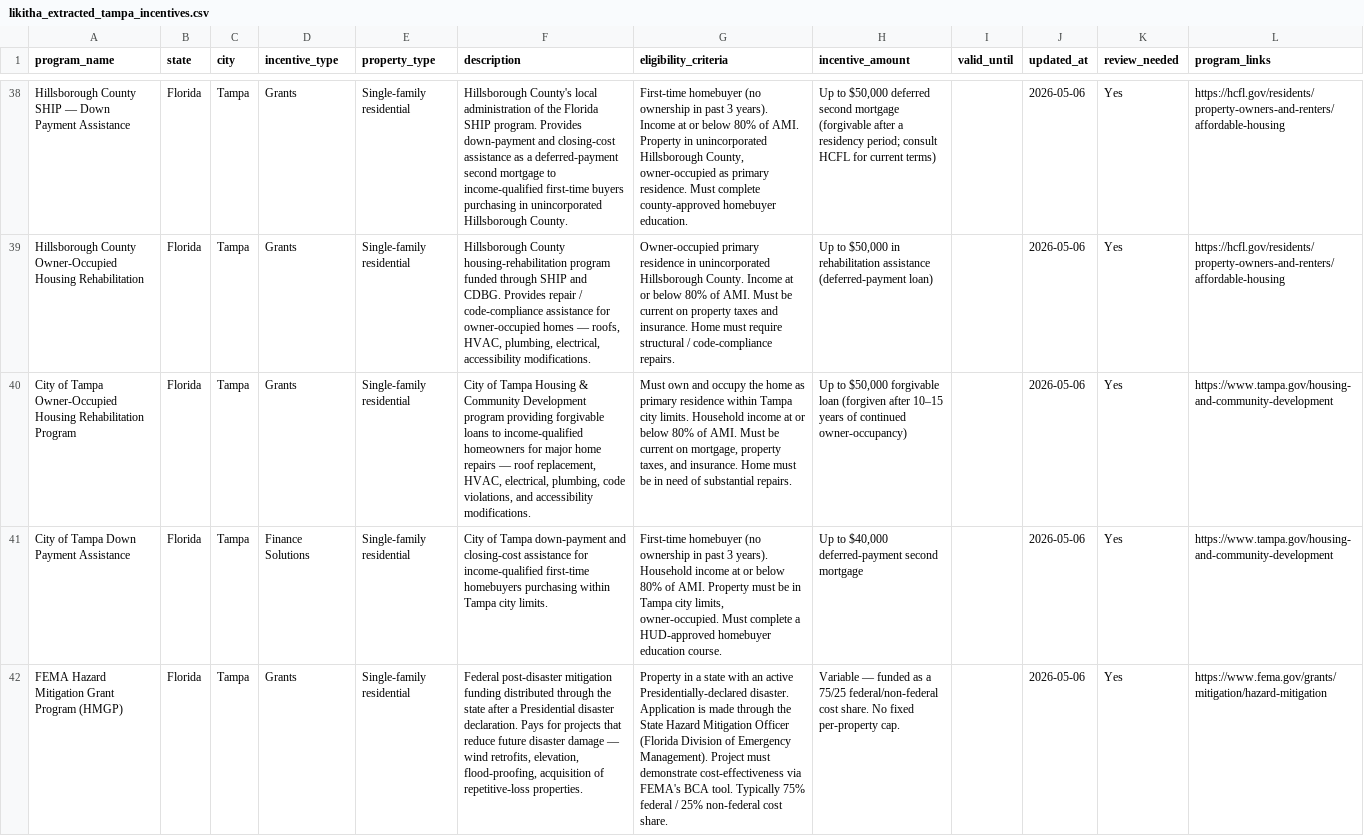
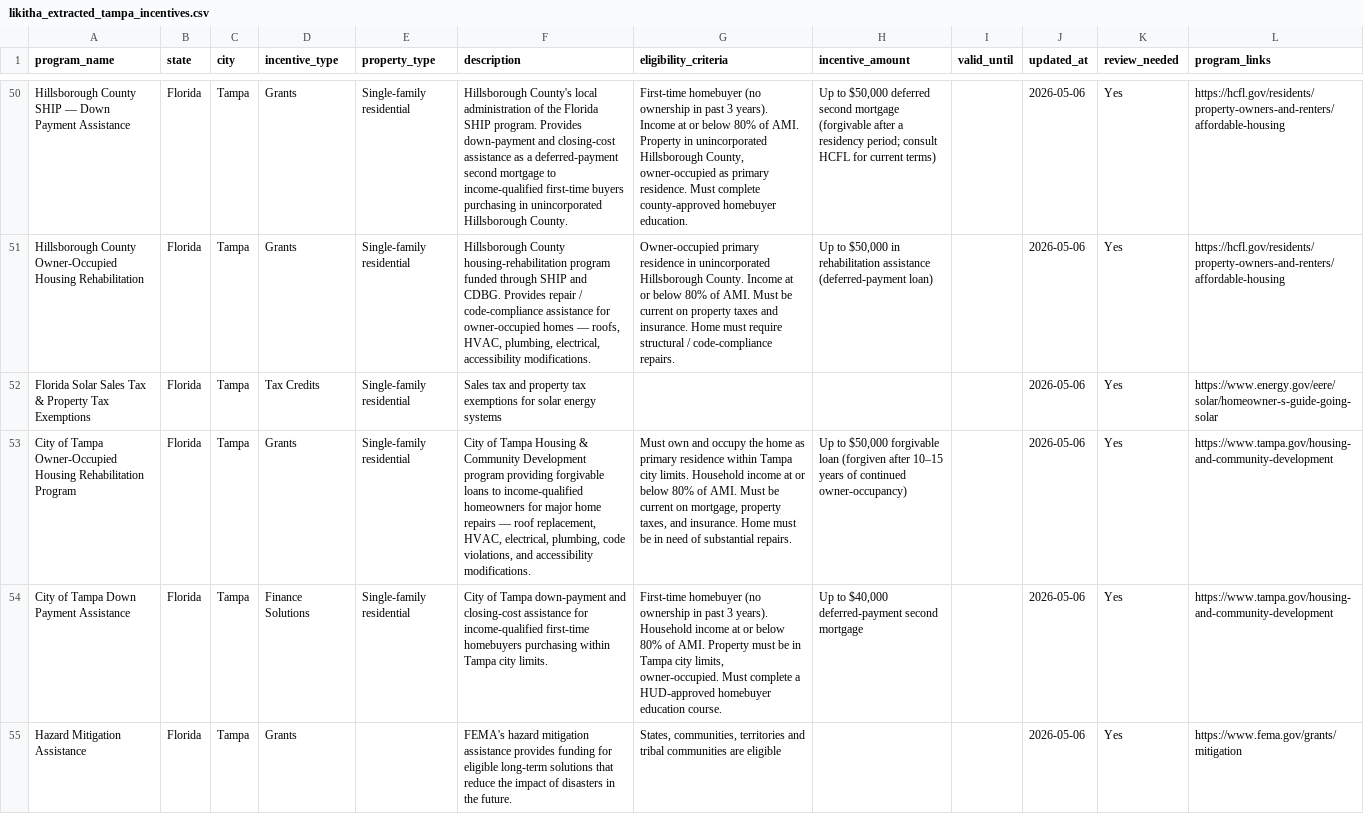
Before and after one commit to kukunarapulikitha/AI_Incentive_WebScraperAgent, a CSV file: output/likitha_extracted_tampa_incentives.csv, drawn as a sheet; only a part is shown, gaps mark what is left out; addresses are those after the commit; the diff covers the shown part only; the diff names each change by its address in the sheet, - before the commit and + after, or states it on an @@ line.

```diff
--- a/output/likitha_extracted_tampa_incentives.csv
+++ b/output/likitha_extracted_tampa_incentives.csv
+row 52: Florida Solar Sales Tax & Property Tax Exemptions | Florida | Tampa | Tax Credits | Single-family residential | Sales tax and property tax exemptions for solar energy systems |  |  |  | 2026-05-06 | Yes | https://www.energy.gov/eere/solar/homeowner-s-guide-going-solar
-A55 (program_name): FEMA Hazard Mitigation Grant Program (HMGP)
+A55 (program_name): Hazard Mitigation Assistance
-E55 (property_type): Single-family residential
+E55 (property_type): (empty)
-F55 (description): Federal post-disaster mitigation funding distributed through the state after a Presidential disaster declaration. Pays for projects that reduce future disaster damage — wind retrofits, elevation, flood-proofing, acquisition of repetitive-loss properties.
+F55 (description): FEMA's hazard mitigation assistance provides funding for eligible long-term solutions that reduce the impact of disasters in the future.
-G55 (eligibility_criteria): Property in a state with an active Presidentially-declared disaster. Application is made through the State Hazard Mitigation Officer (Florida Division of Emergency Management). Project must demonstrate cost-effectiveness via FEMA's BCA tool. Typically 75% federal / 25% non-federal cost share.
+G55 (eligibility_criteria): States, communities, territories and tribal communities are eligible
-H55 (incentive_amount): Variable — funded as a 75/25 federal/non-federal cost share. No fixed per-property cap.
+H55 (incentive_amount): (empty)
-L55 (program_links): https://www.fema.gov/grants/mitigation/hazard-mitigation
+L55 (program_links): https://www.fema.gov/grants/mitigation
```
Also changed, not shown: 13 added rows, 2 removed rows and 21 edited cells elsewhere in this file, 2 other files.
